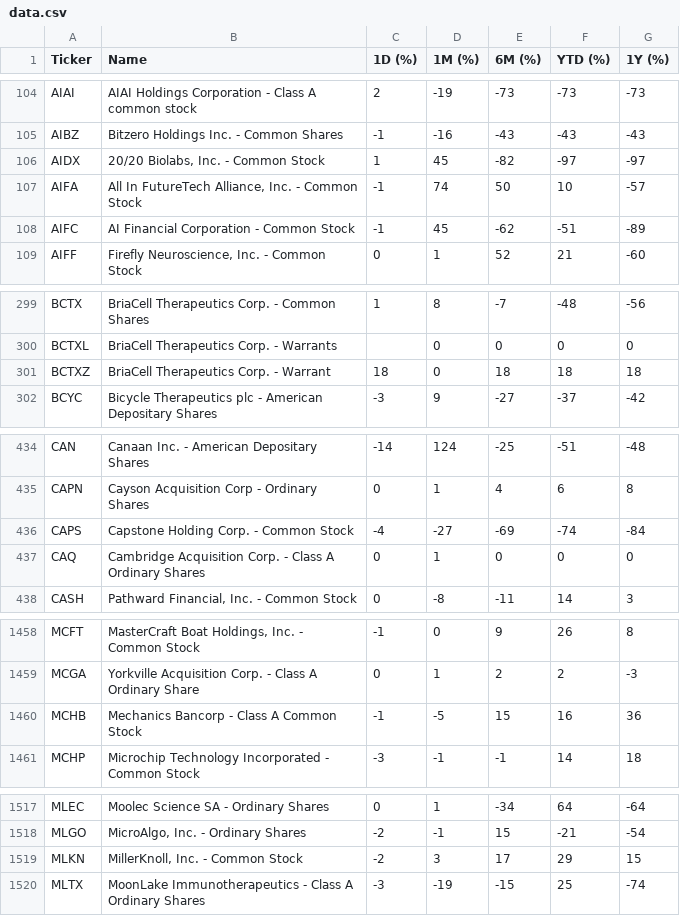
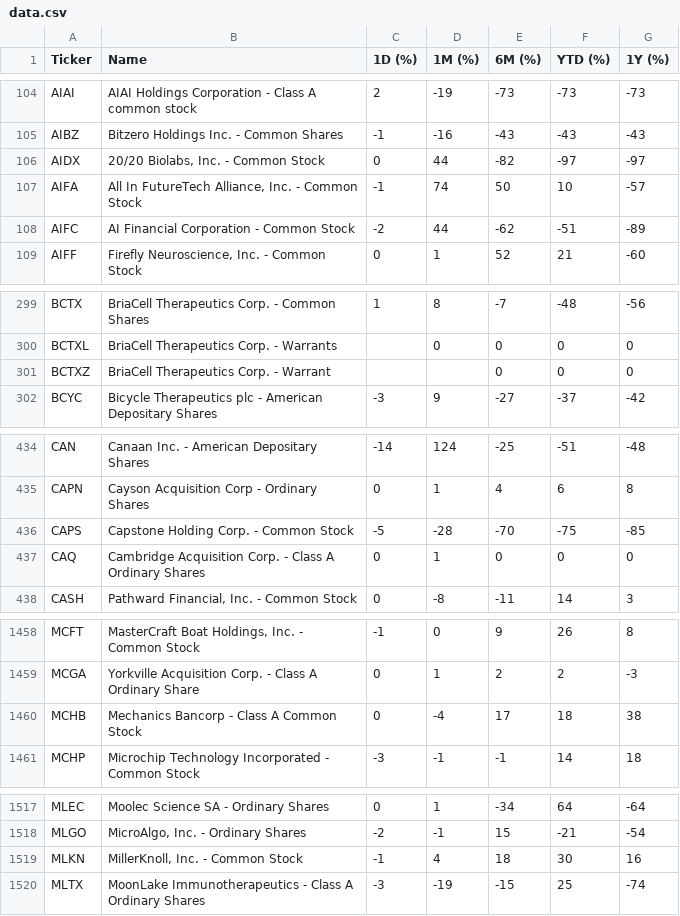
Before and after one commit to ichi-369/nasdaq-performance, a CSV file: data/data.csv, drawn as a sheet; only a part is shown, gaps mark what is left out; the diff covers the shown part only.

```diff
--- a/data/data.csv
+++ b/data/data.csv
@@ -105,5 +105,5 @@ AIAI,AIAI Holdings Corporation - Class A common stock,2,-19,-73,-73,-73
 AIBZ,Bitzero Holdings Inc. - Common Shares,-1,-16,-43,-43,-43
-AIDX,"20/20 Biolabs, Inc. - Common Stock",1,45,-82,-97,-97
+AIDX,"20/20 Biolabs, Inc. - Common Stock",0,44,-82,-97,-97
 AIFA,"All In FutureTech Alliance, Inc. - Common Stock",-1,74,50,10,-57
-AIFC,AI Financial Corporation - Common Stock,-1,45,-62,-51,-89
+AIFC,AI Financial Corporation - Common Stock,-2,44,-62,-51,-89
 AIFF,"Firefly Neuroscience, Inc.  - Common Stock",0,1,52,21,-60
@@ -300,3 +300,3 @@ BCTX,BriaCell Therapeutics Corp. - Common Shares,1,8,-7,-48,-56
 BCTXL,BriaCell Therapeutics Corp. - Warrants,,0,0,0,0
-BCTXZ,BriaCell Therapeutics Corp. - Warrant,18,0,18,18,18
+BCTXZ,BriaCell Therapeutics Corp. - Warrant,,,0,0,0
 BCYC,Bicycle Therapeutics plc - American Depositary Shares,-3,9,-27,-37,-42
@@ -435,3 +435,3 @@ CAN,Canaan Inc. - American Depositary Shares,-14,124,-25,-51,-48
 CAPN,Cayson Acquisition Corp - Ordinary Shares,0,1,4,6,8
-CAPS,Capstone Holding Corp. - Common Stock,-4,-27,-69,-74,-84
+CAPS,Capstone Holding Corp. - Common Stock,-5,-28,-70,-75,-85
 CAQ,Cambridge Acquisition Corp. - Class A Ordinary Shares,0,1,0,0,0
@@ -1459,3 +1459,3 @@ MCFT,"MasterCraft Boat Holdings, Inc. - Common Stock",-1,0,9,26,8
 MCGA,Yorkville Acquisition Corp. - Class A Ordinary Share,0,1,2,2,-3
-MCHB,Mechanics Bancorp - Class A Common Stock,-1,-5,15,16,36
+MCHB,Mechanics Bancorp - Class A Common Stock,0,-4,17,18,38
 MCHP,Microchip Technology Incorporated - Common Stock,-3,-1,-1,14,18
@@ -1518,3 +1518,3 @@ MLEC,Moolec Science SA - Ordinary Shares,0,1,-34,64,-64
 MLGO,"MicroAlgo, Inc. - Ordinary Shares",-2,-1,15,-21,-54
-MLKN,"MillerKnoll, Inc. - Common Stock",-2,3,17,29,15
+MLKN,"MillerKnoll, Inc. - Common Stock",-1,4,18,30,16
 MLTX,MoonLake Immunotherapeutics - Class A Ordinary Shares,-3,-19,-15,25,-74
```
Also changed, not shown: 116 edited cells elsewhere in this file.
